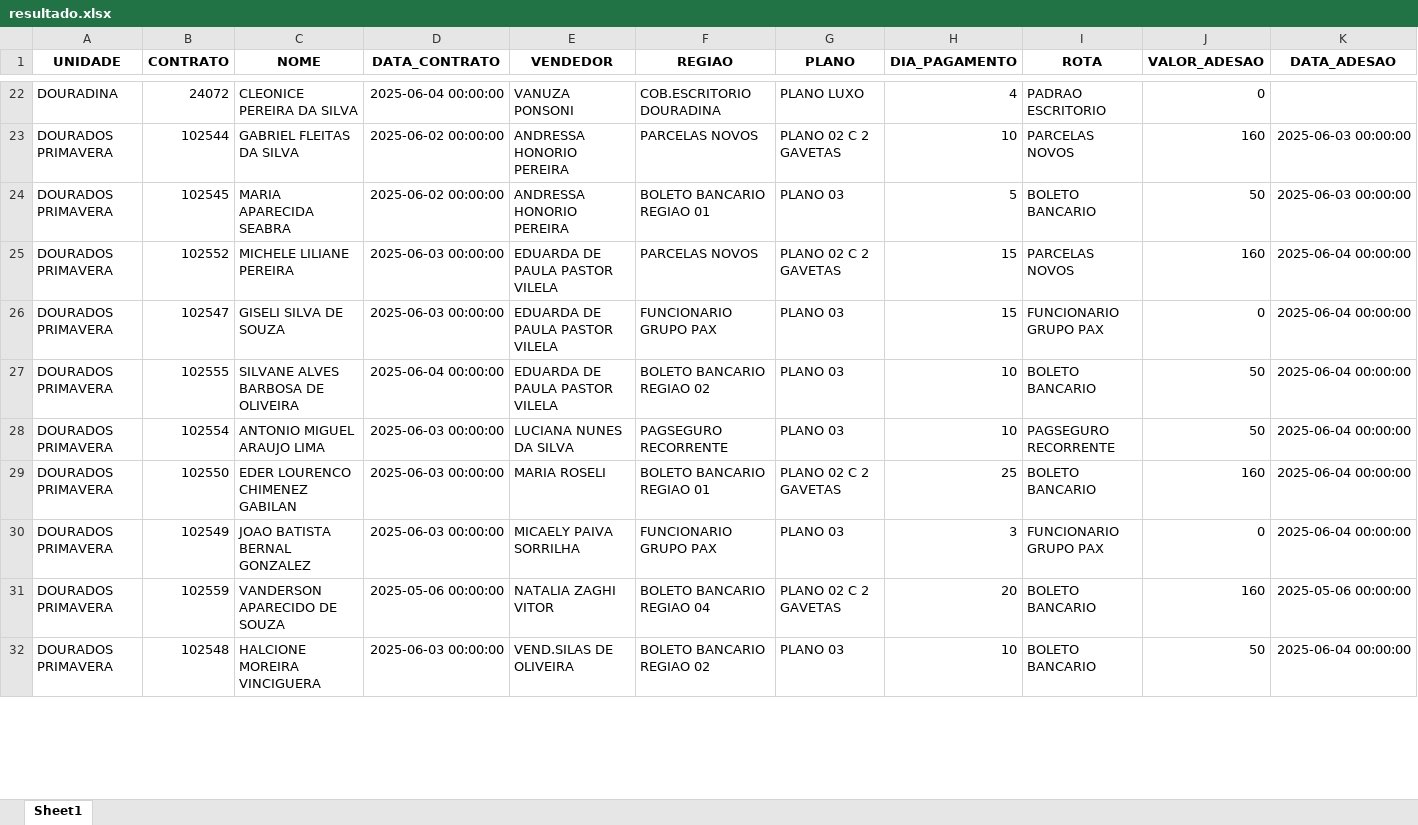
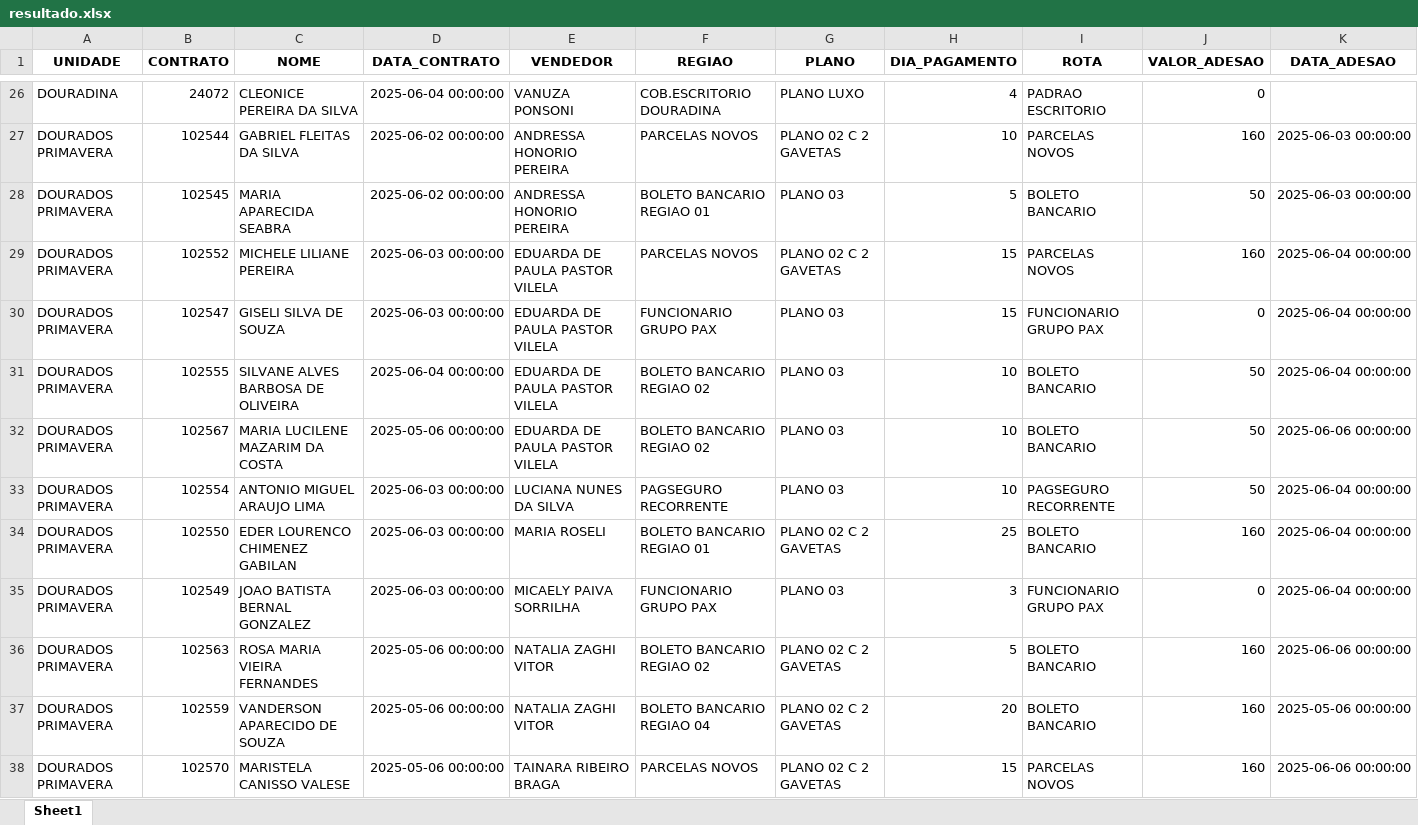
Before and after one commit to itstakas/Projeto_Vendas, an Excel workbook: uploads/resultado.xlsx, sheet Sheet1, drawn as a sheet; only a part is shown, gaps mark what is left out; the shorter side is filled out with more unchanged rows; values as stored, in another font and other column widths than the file's, no borders; rows hold the shown columns only; the diff covers the shown part only; the diff names each change by its address in the sheet, - before the commit and + after, or states it on an @@ line.

```diff
--- a/uploads/resultado.xlsx (sheet Sheet1)
+++ b/uploads/resultado.xlsx (sheet Sheet1)
+row 32: DOURADOS PRIMAVERA | 102567 | MARIA LUCILENE MAZARIM DA COSTA | 2025-05-06 00:00:00 | EDUARDA DE PAULA PASTOR VILELA | BOLETO BANCARIO REGIAO 02 | PLANO 03 | 10 | BOLETO BANCARIO | 50 | 2025-06-06 00:00:00
+row 36: DOURADOS PRIMAVERA | 102563 | ROSA MARIA VIEIRA FERNANDES | 2025-05-06 00:00:00 | NATALIA ZAGHI VITOR | BOLETO BANCARIO REGIAO 02 | PLANO 02 C 2 GAVETAS | 5 | BOLETO BANCARIO | 160 | 2025-06-06 00:00:00
+row 38: DOURADOS PRIMAVERA | 102570 | MARISTELA CANISSO VALESE | 2025-05-06 00:00:00 | TAINARA RIBEIRO BRAGA | PARCELAS NOVOS | PLANO 02 C 2 GAVETAS | 15 | PARCELAS NOVOS | 160 | 2025-06-06 00:00:00
```
Also changed, not shown: 29 added rows, 32 removed rows and 60 edited cells elsewhere in this sheet, uploads/Planilha1.xlsx, 11 other files.
